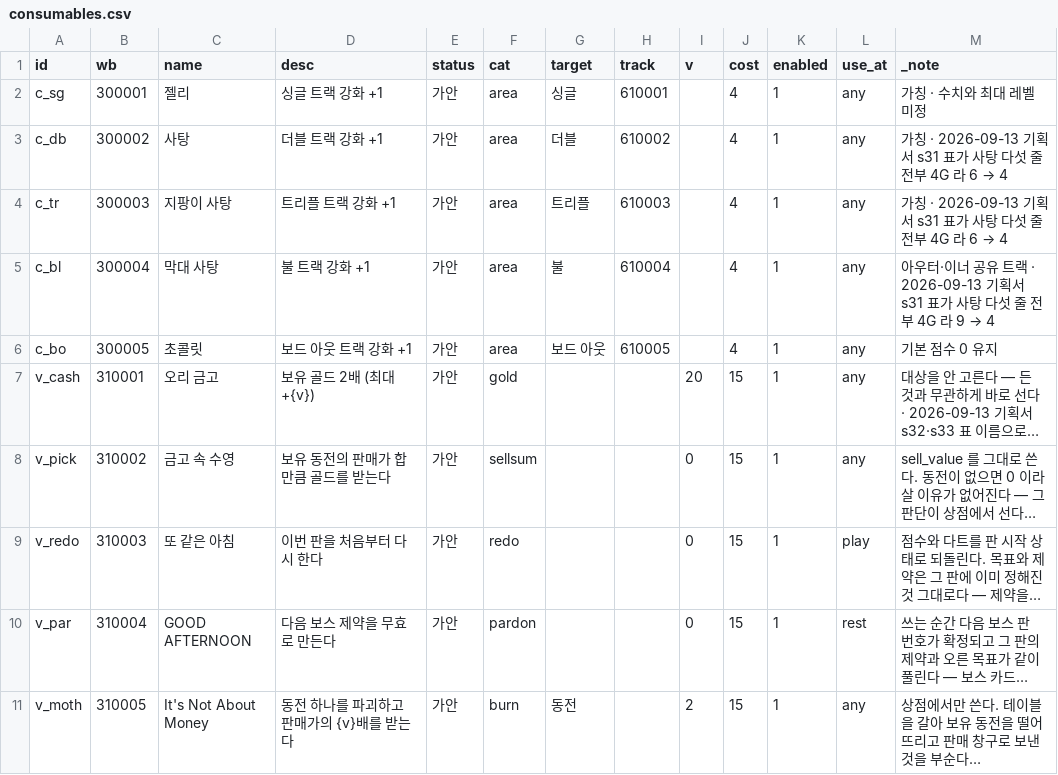
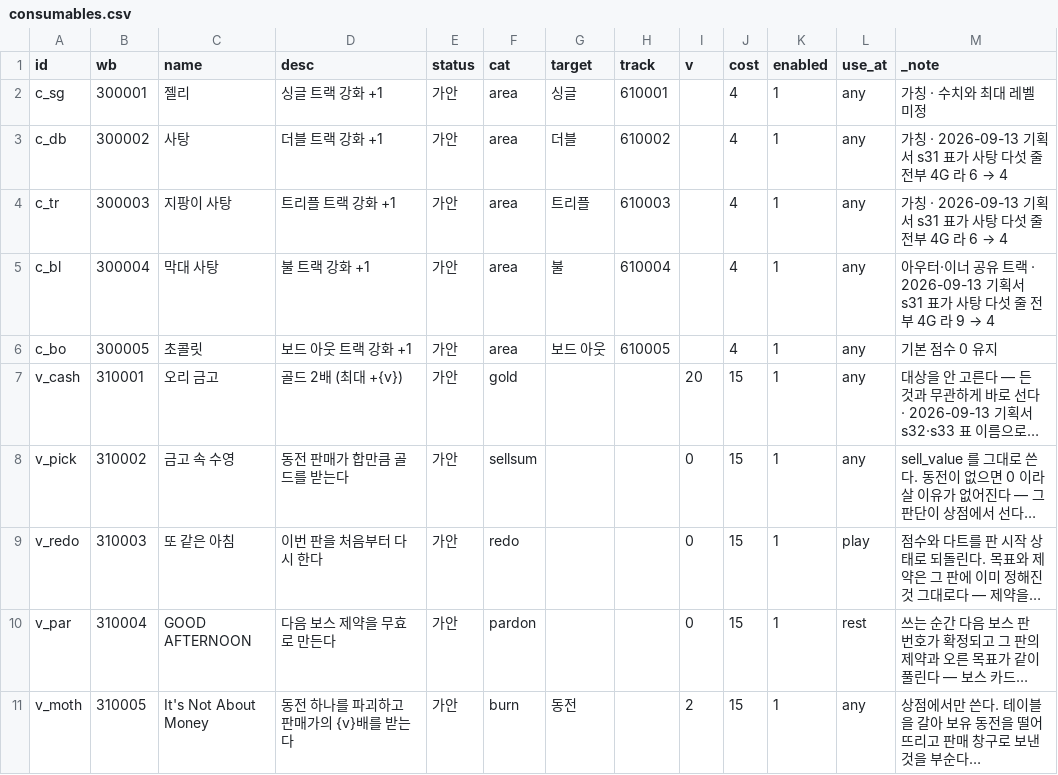
Before and after one commit to GGbong69/test-03, a CSV file: data/consumables.csv, drawn as a sheet; only a part is shown; long unchanged cells end in …; the diff names each change by its address in the sheet, - before the commit and + after, or states it on an @@ line.

```diff
--- a/data/consumables.csv
+++ b/data/consumables.csv
-D7 (desc): 보유 골드 2배 (최대 +{v})
+D7 (desc): 골드 2배 (최대 +{v})
-D8 (desc): 보유 동전의 판매가 합만큼 골드를 받는다
+D8 (desc): 동전 판매가 합만큼 골드를 받는다
```
Also changed, not shown: data/challenges.csv, data/tags.csv.
